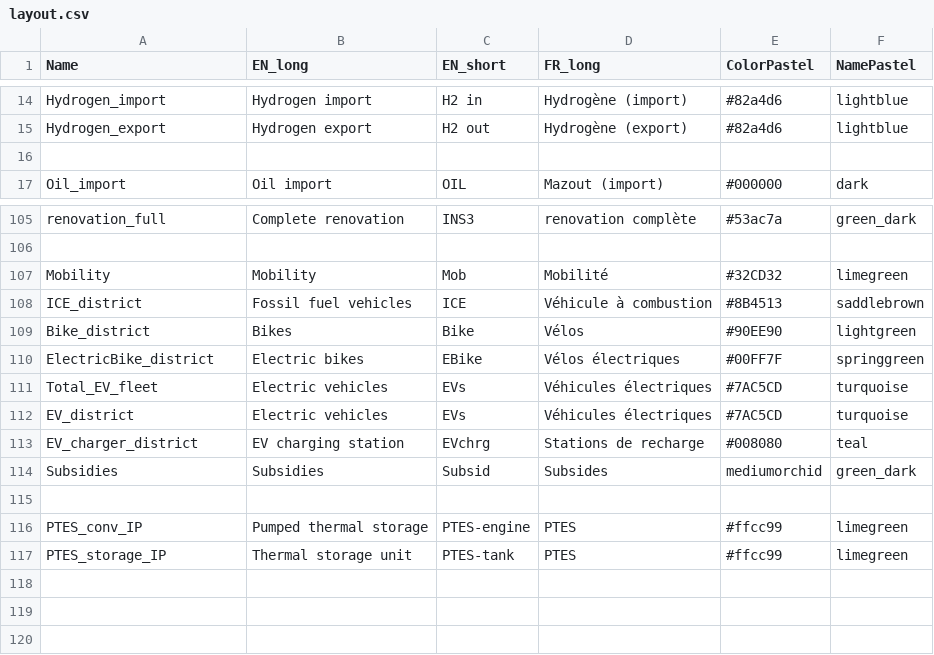
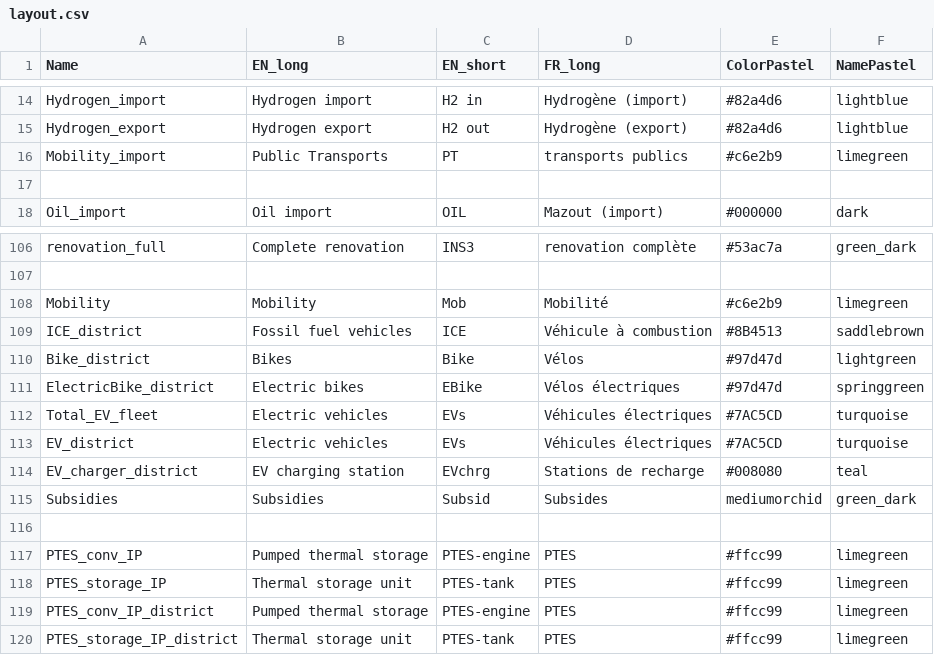
Before and after one commit to IPESE/REHO, a CSV file: reho/plotting/layout.csv, drawn as a sheet; only a part is shown, gaps mark what is left out.

```diff
--- a/reho/plotting/layout.csv
+++ b/reho/plotting/layout.csv
@@ -15,2 +15,3 @@ Hydrogen_import,Hydrogen import,H2 in,Hydrogène (import),#82a4d6,lightblue
 Hydrogen_export,Hydrogen export,H2 out,Hydrogène (export),#82a4d6,lightblue
+Mobility_import, Public Transports, PT, transports publics, #c6e2b9,limegreen
 ,,,,,
@@ -106,6 +107,6 @@ renovation_full,Complete renovation,INS3,renovation complète,#53ac7a,green_dark
 ,,,,,
-Mobility,Mobility,Mob,Mobilité,#32CD32,limegreen
+Mobility,Mobility,Mob,Mobilité,#c6e2b9,limegreen
 ICE_district,Fossil fuel vehicles,ICE,Véhicule à combustion,#8B4513,saddlebrown
-Bike_district,Bikes,Bike,Vélos,#90EE90,lightgreen
-ElectricBike_district,Electric bikes,EBike,Vélos électriques,#00FF7F,springgreen
+Bike_district,Bikes,Bike,Vélos,#97d47d,lightgreen
+ElectricBike_district,Electric bikes,EBike,Vélos électriques,#97d47d,springgreen
 Total_EV_fleet,Electric vehicles,EVs,Véhicules électriques,#7AC5CD,turquoise
@@ -117 +118,3 @@ PTES_conv_IP,Pumped thermal storage,PTES-engine,PTES,#ffcc99,limegreen
 PTES_storage_IP,Thermal storage unit,PTES-tank,PTES,#ffcc99,limegreen
+PTES_conv_IP_district,Pumped thermal storage,PTES-engine,PTES,#ffcc99,limegreen
+PTES_storage_IP_district,Thermal storage unit,PTES-tank,PTES,#ffcc99,limegreen
```
Also changed, not shown: reho/data/infrastructure/building_units.csv, reho/data/infrastructure/building_units_IP.csv, 18 other files.
